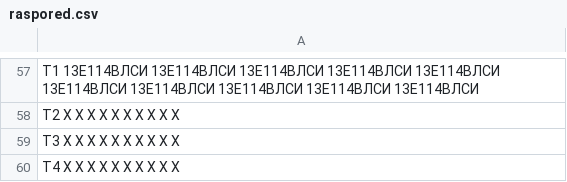
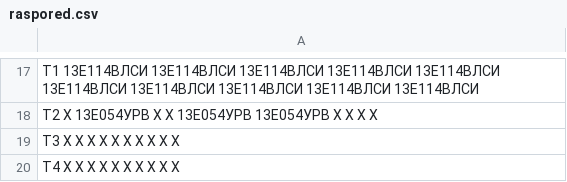
Before and after one commit to BogoEngineer/Rasporedjivac-Ispita, a CSV file: raspored.csv, drawn as a sheet; only a part is shown, gaps mark what is left out; addresses are those after the commit; the diff covers the shown part only; the diff names each change by its address in the sheet, - before the commit and + after, or states it on an @@ line.

```diff
--- a/raspored.csv
+++ b/raspored.csv
-A18: T2 X X X X X X X X X X
+A18: T2 X 13Е054УРВ X X 13Е054УРВ 13Е054УРВ X X X X
```
Also changed, not shown: 40 removed rows and 11 edited cells elsewhere in this file, 2 other files.
